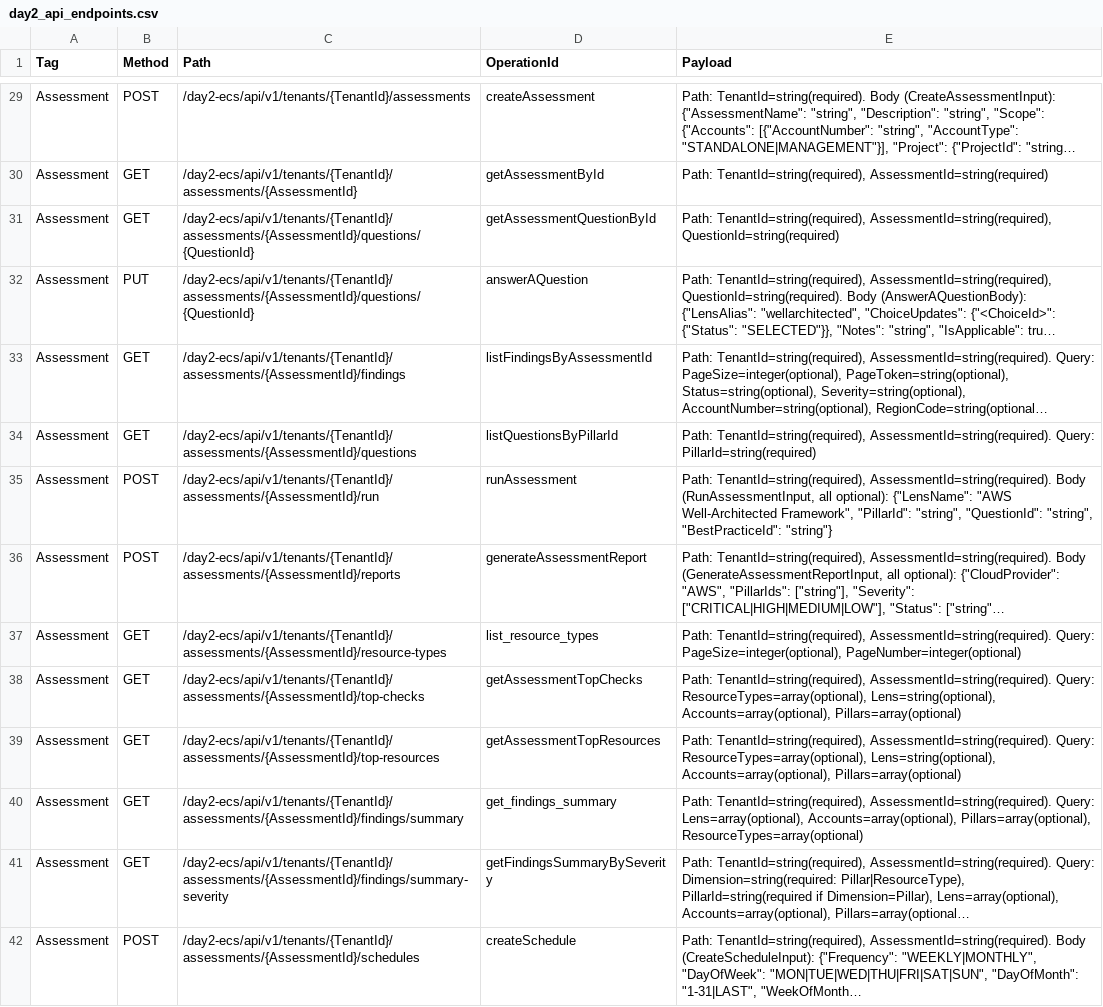
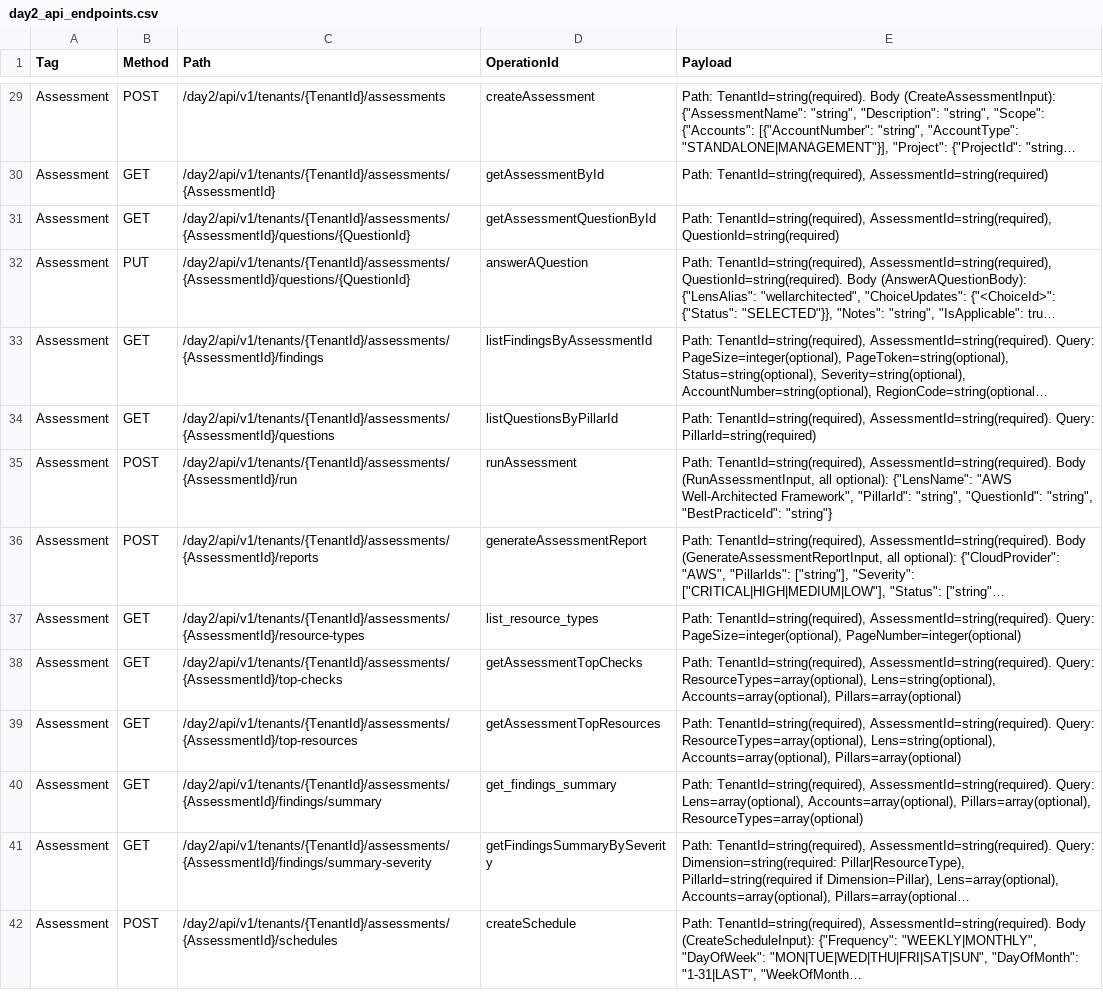
Before and after one commit to montycloud/performance-testing, a CSV file: API Performance test/day2sdk_api/day2_api_endpoints.csv, drawn as a sheet; only a part is shown, gaps mark what is left out; long unchanged cells end in …; the diff covers the shown part only; the diff names each change by its address in the sheet, - before the commit and + after, or states it on an @@ line.

```diff
--- a/API Performance test/day2sdk_api/day2_api_endpoints.csv
+++ b/API Performance test/day2sdk_api/day2_api_endpoints.csv
-C29 (Path): /day2-ecs/api/v1/tenants/{TenantId}/assessments
+C29 (Path): /day2/api/v1/tenants/{TenantId}/assessments
-C30 (Path): /day2-ecs/api/v1/tenants/{TenantId}/assessments/{AssessmentId}
+C30 (Path): /day2/api/v1/tenants/{TenantId}/assessments/{AssessmentId}
-C31:C32 (Path): /day2-ecs/api/v1/tenants/{TenantId}/assessments/{AssessmentId}/questions/{QuestionId}
+C31:C32 (Path): /day2/api/v1/tenants/{TenantId}/assessments/{AssessmentId}/questions/{QuestionId}
-C33 (Path): /day2-ecs/api/v1/tenants/{TenantId}/assessments/{AssessmentId}/findings
+C33 (Path): /day2/api/v1/tenants/{TenantId}/assessments/{AssessmentId}/findings
-C34 (Path): /day2-ecs/api/v1/tenants/{TenantId}/assessments/{AssessmentId}/questions
+C34 (Path): /day2/api/v1/tenants/{TenantId}/assessments/{AssessmentId}/questions
-C35 (Path): /day2-ecs/api/v1/tenants/{TenantId}/assessments/{AssessmentId}/run
+C35 (Path): /day2/api/v1/tenants/{TenantId}/assessments/{AssessmentId}/run
-C36 (Path): /day2-ecs/api/v1/tenants/{TenantId}/assessments/{AssessmentId}/reports
+C36 (Path): /day2/api/v1/tenants/{TenantId}/assessments/{AssessmentId}/reports
-C37 (Path): /day2-ecs/api/v1/tenants/{TenantId}/assessments/{AssessmentId}/resource-types
+C37 (Path): /day2/api/v1/tenants/{TenantId}/assessments/{AssessmentId}/resource-types
-C38 (Path): /day2-ecs/api/v1/tenants/{TenantId}/assessments/{AssessmentId}/top-checks
+C38 (Path): /day2/api/v1/tenants/{TenantId}/assessments/{AssessmentId}/top-checks
-C39 (Path): /day2-ecs/api/v1/tenants/{TenantId}/assessments/{AssessmentId}/top-resources
+C39 (Path): /day2/api/v1/tenants/{TenantId}/assessments/{AssessmentId}/top-resources
-C40 (Path): /day2-ecs/api/v1/tenants/{TenantId}/assessments/{AssessmentId}/findings/summary
+C40 (Path): /day2/api/v1/tenants/{TenantId}/assessments/{AssessmentId}/findings/summary
-C41 (Path): /day2-ecs/api/v1/tenants/{TenantId}/assessments/{AssessmentId}/findings/summary-severity
+C41 (Path): /day2/api/v1/tenants/{TenantId}/assessments/{AssessmentId}/findings/summary-severity
-C42 (Path): /day2-ecs/api/v1/tenants/{TenantId}/assessments/{AssessmentId}/schedules
+C42 (Path): /day2/api/v1/tenants/{TenantId}/assessments/{AssessmentId}/schedules
```
Also changed, not shown: 66 edited cells elsewhere in this file, 1 other file.
